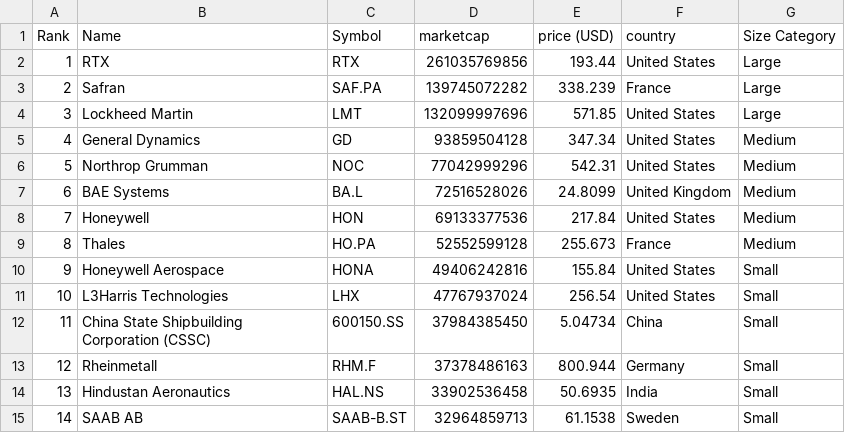
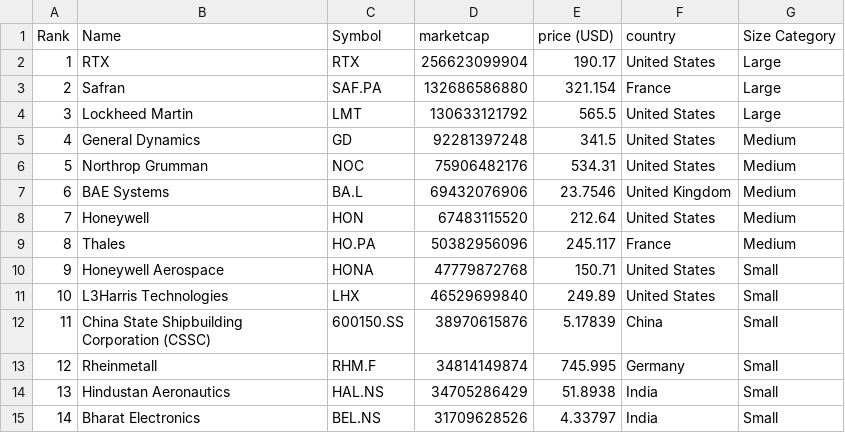
Before and after one commit to artfisica/taller-venezuela-junio-2024, a CSV file: categorized_data.csv, drawn as a sheet; only a part is shown; the diff covers the shown part only.

```diff
--- a/categorized_data.csv
+++ b/categorized_data.csv
@@ -1,15 +1,15 @@
 Rank,Name,Symbol,marketcap,price (USD),country,Size Category
-1,RTX,RTX,261035769856,193.44,United States,Large
-2,Safran,SAF.PA,139745072282,338.239,France,Large
-3,Lockheed Martin,LMT,132099997696,571.85,United States,Large
-4,General Dynamics,GD,93859504128,347.34,United States,Medium
-5,Northrop Grumman,NOC,77042999296,542.31,United States,Medium
-6,BAE Systems,BA.L,72516528026,24.8099,United Kingdom,Medium
-7,Honeywell,HON,69133377536,217.84,United States,Medium
-8,Thales,HO.PA,52552599128,255.673,France,Medium
-9,Honeywell Aerospace,HONA,49406242816,155.84,United States,Small
-10,L3Harris Technologies,LHX,47767937024,256.54,United States,Small
-11,China State Shipbuilding Corporation (CSSC),600150.SS,37984385450,5.04734,China,Small
-12,Rheinmetall,RHM.F,37378486163,800.944,Germany,Small
-13,Hindustan Aeronautics,HAL.NS,33902536458,50.6935,India,Small
-14,SAAB AB,SAAB-B.ST,32964859713,61.1538,Sweden,Small
+1,RTX,RTX,256623099904,190.17,United States,Large
+2,Safran,SAF.PA,132686586880,321.154,France,Large
+3,Lockheed Martin,LMT,130633121792,565.5,United States,Large
+4,General Dynamics,GD,92281397248,341.5,United States,Medium
+5,Northrop Grumman,NOC,75906482176,534.31,United States,Medium
+6,BAE Systems,BA.L,69432076906,23.7546,United Kingdom,Medium
+7,Honeywell,HON,67483115520,212.64,United States,Medium
+8,Thales,HO.PA,50382956096,245.117,France,Medium
+9,Honeywell Aerospace,HONA,47779872768,150.71,United States,Small
+10,L3Harris Technologies,LHX,46529699840,249.89,United States,Small
+11,China State Shipbuilding Corporation (CSSC),600150.SS,38970615876,5.17839,China,Small
+12,Rheinmetall,RHM.F,34814149874,745.995,Germany,Small
+13,Hindustan Aeronautics,HAL.NS,34705286429,51.8938,India,Small
+14,Bharat Electronics,BEL.NS,31709628526,4.33797,India,Small
```
Also changed, not shown: 166 edited cells elsewhere in this file, data.csv.
